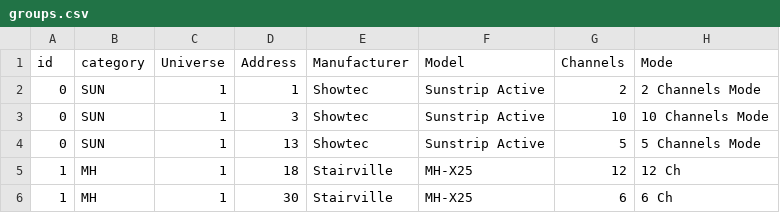
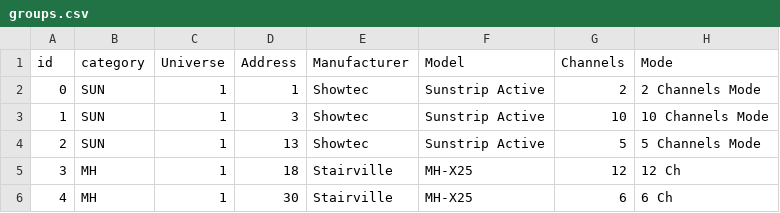
Before and after one commit to varghele/QLCplusShowCreator, a CSV file: setup/groups.csv, drawn as a sheet.

```diff
--- a/setup/groups.csv
+++ b/setup/groups.csv
@@ -2,5 +2,5 @@ id,category,Universe,Address,Manufacturer,Model,Channels,Mode
 0,SUN,1,1,Showtec,Sunstrip Active,2,2 Channels Mode
-0,SUN,1,3,Showtec,Sunstrip Active,10,10 Channels Mode
-0,SUN,1,13,Showtec,Sunstrip Active,5,5 Channels Mode
-1,MH,1,18,Stairville,MH-X25,12,12 Ch
-1,MH,1,30,Stairville,MH-X25,6,6 Ch
+1,SUN,1,3,Showtec,Sunstrip Active,10,10 Channels Mode
+2,SUN,1,13,Showtec,Sunstrip Active,5,5 Channels Mode
+3,MH,1,18,Stairville,MH-X25,12,12 Ch
+4,MH,1,30,Stairville,MH-X25,6,6 Ch
```
Also changed, not shown: 4 other files.
